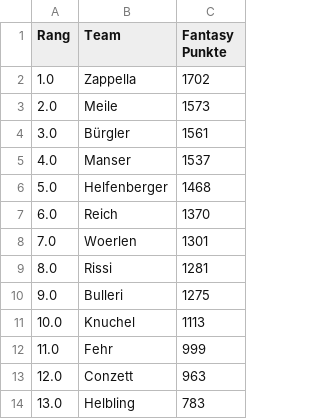
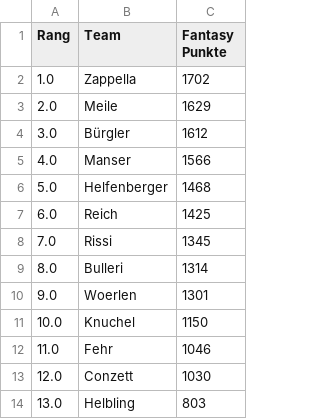
Before and after one commit to leasennch/skifantasy-results, a CSV file: watson/fantasy_points_watson_current_standings.csv, drawn as a sheet.

```diff
--- a/watson/fantasy_points_watson_current_standings.csv
+++ b/watson/fantasy_points_watson_current_standings.csv
@@ -2,13 +2,13 @@ Rang,Team,Fantasy Punkte
 1.0,Zappella,1702
-2.0,Meile,1573
-3.0,Bürgler,1561
-4.0,Manser,1537
+2.0,Meile,1629
+3.0,Bürgler,1612
+4.0,Manser,1566
 5.0,Helfenberger,1468
-6.0,Reich,1370
-7.0,Woerlen,1301
-8.0,Rissi,1281
-9.0,Bulleri,1275
-10.0,Knuchel,1113
-11.0,Fehr,999
-12.0,Conzett,963
-13.0,Helbling,783
+6.0,Reich,1425
+7.0,Rissi,1345
+8.0,Bulleri,1314
+9.0,Woerlen,1301
+10.0,Knuchel,1150
+11.0,Fehr,1046
+12.0,Conzett,1030
+13.0,Helbling,803
```
Also changed, not shown: unteresAaretal/fantasy_points_Unteres Aaretal_point_races.csv, watson/fantasy_points_watson_point_races.csv, 9 other files.
